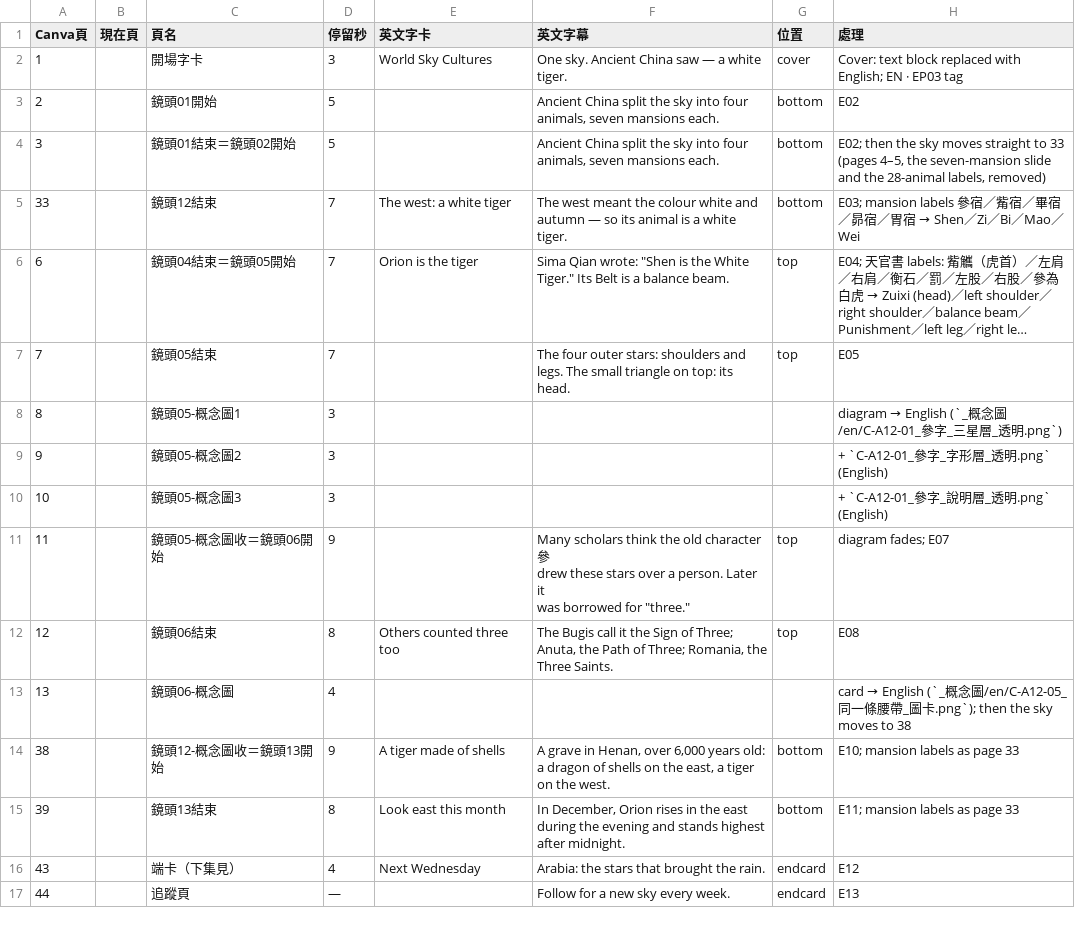
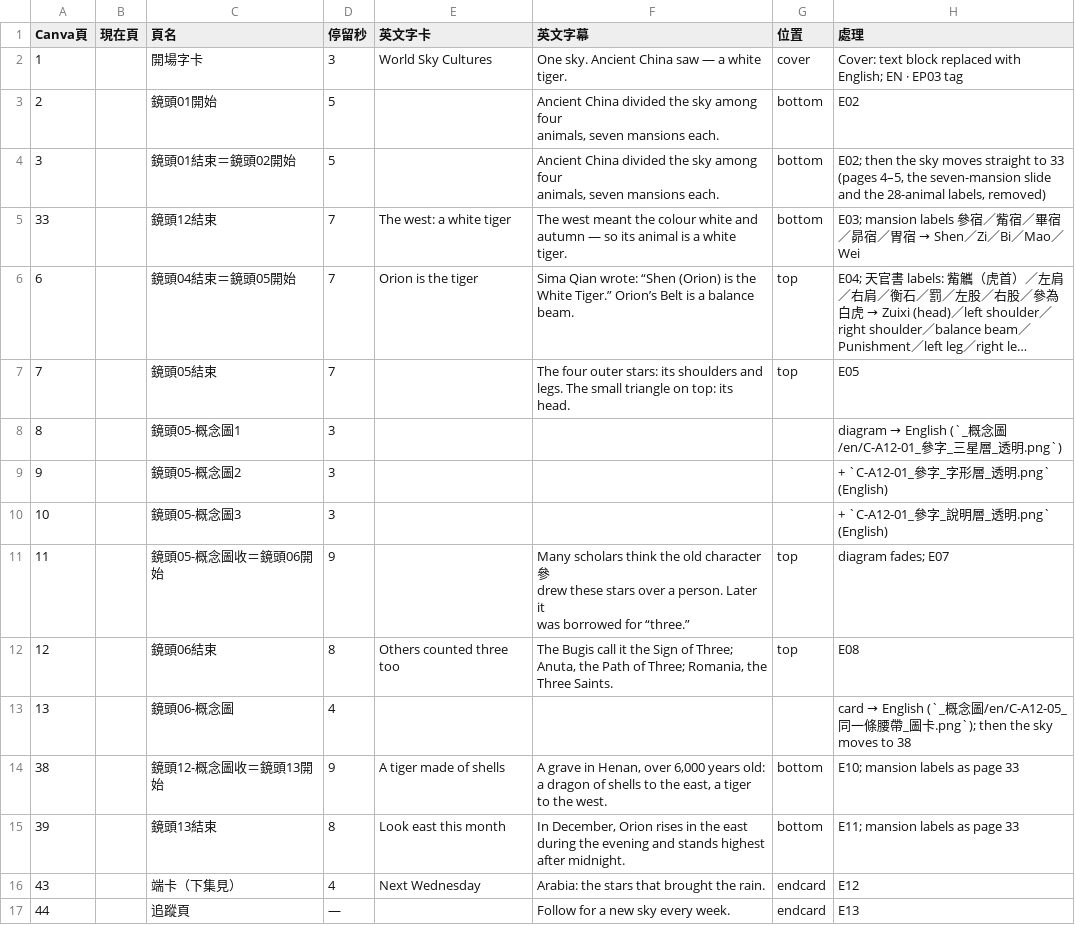
Before and after one commit to Kimchi2104/NTNU-Insta, a CSV file: 05_素材/A-12_白虎/_英文版/EN03_Canva逐頁文字.csv, drawn as a sheet; long unchanged cells end in …; ↵ is a line break in a cell; the diff names each change by its address in the sheet, - before the commit and + after, or states it on an @@ line.

```diff
--- a/05_素材/A-12_白虎/_英文版/EN03_Canva逐頁文字.csv
+++ b/05_素材/A-12_白虎/_英文版/EN03_Canva逐頁文字.csv
-F3:F4 (英文字幕): Ancient China split the sky into four ↵ animals,…
+F3:F4 (英文字幕): Ancient China divided the sky among four ↵ animals,…
-F6 (英文字幕): …Qian wrote: "Shen is the White ↵ Tiger." Its Belt is…
+F6 (英文字幕): …Qian wrote: “Shen (Orion) is the ↵ White Tiger.” Orion’s Belt is…
-F7 (英文字幕): …outer stars: shoulders and…
+F7 (英文字幕): …outer stars: its shoulders and…
-F11 (英文字幕): …borrowed for "three."
+F11 (英文字幕): …borrowed for “three.”
-F14 (英文字幕): …of shells on the east, a tiger ↵ on the west.
+F14 (英文字幕): …of shells to the east, a tiger ↵ to the west.
```
Also changed, not shown: 06_發布月曆/節目表_萬國星空_英文版.csv, 3 other files.
